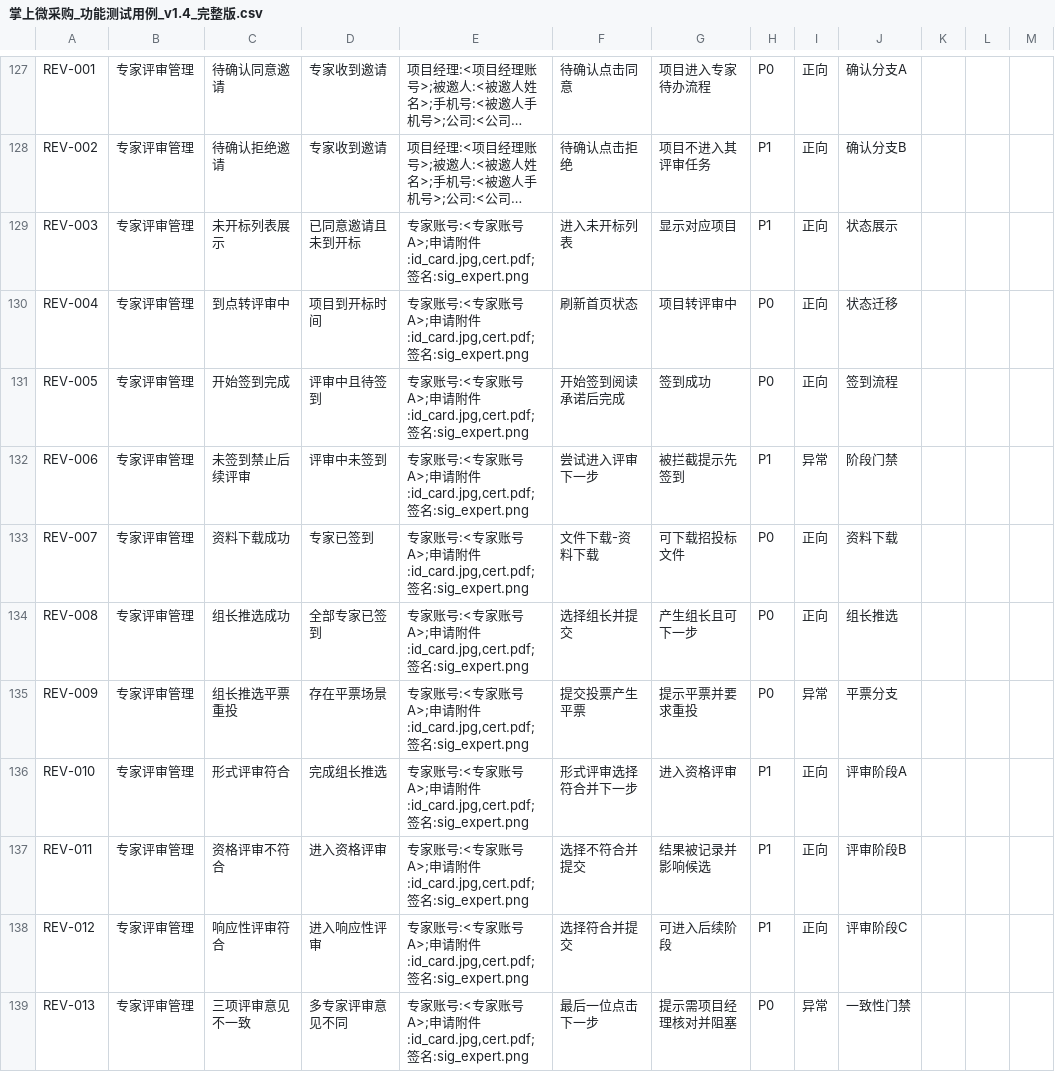
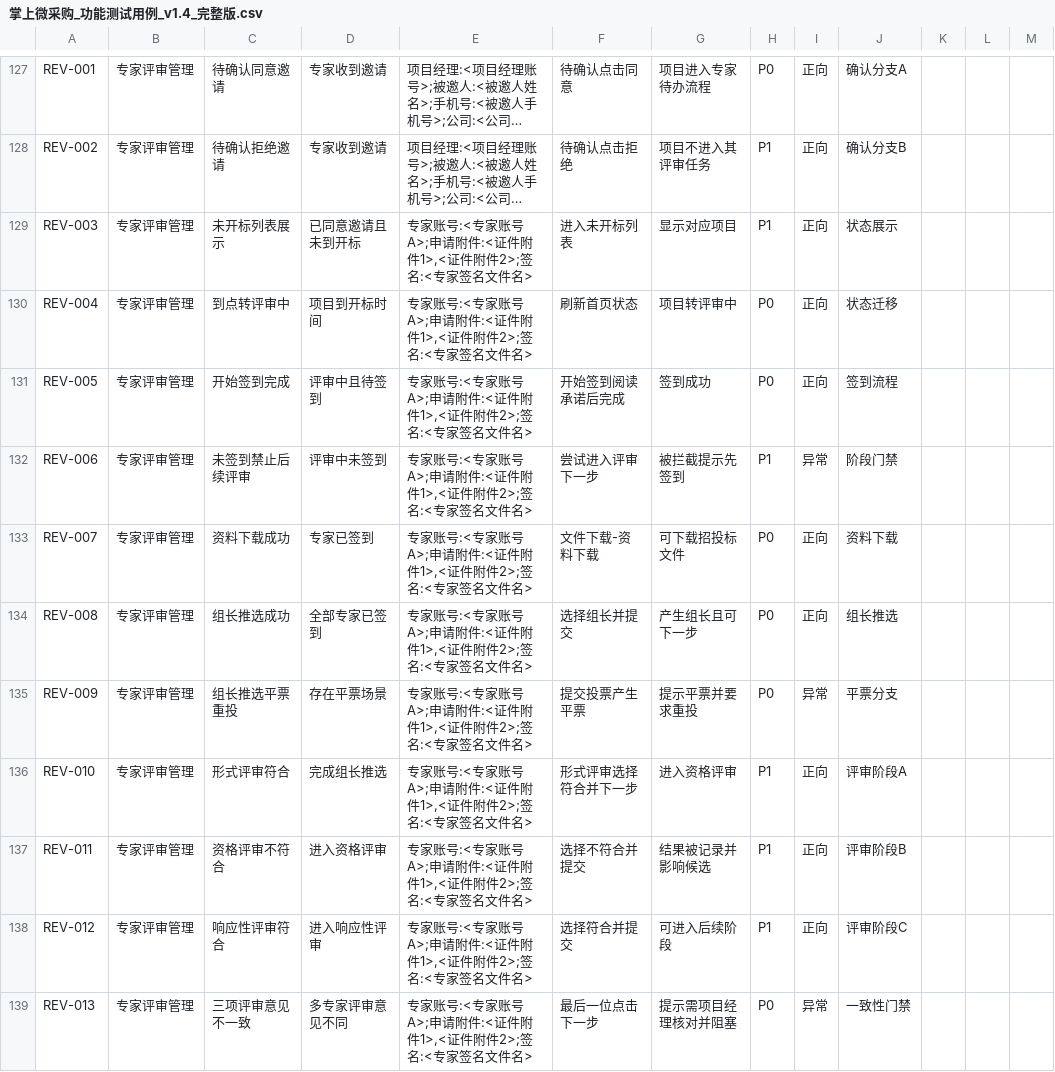
Before and after one commit to francesyu0926-spec/bidding-test-doc, a CSV file: testcases/掌上微采购_功能测试用例_v1.4_完整版.csv, drawn as a sheet; only a part is shown, gaps mark what is left out; long unchanged cells end in …; the diff covers the shown part only; the diff names each change by its address in the sheet, - before the commit and + after, or states it on an @@ line.

```diff
--- a/testcases/掌上微采购_功能测试用例_v1.4_完整版.csv
+++ b/testcases/掌上微采购_功能测试用例_v1.4_完整版.csv
-E129:E139: …附件:id_card.jpg,cert.pdf;签名:sig_expert.png
+E129:E139: …附件:<证件附件1>,<证件附件2>;签名:<专家签名文件名>
```
Also changed, not shown: 75 edited cells elsewhere in this file.
